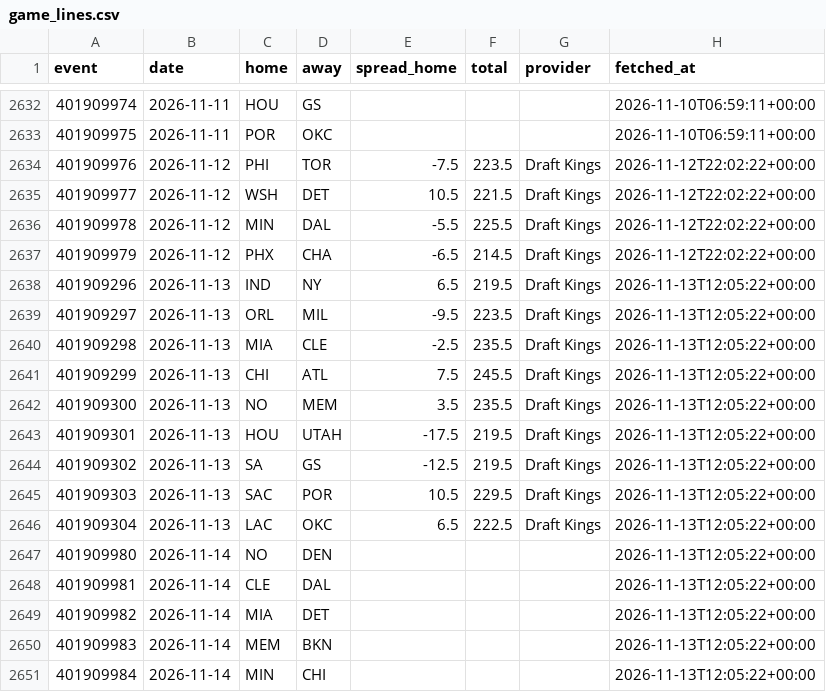
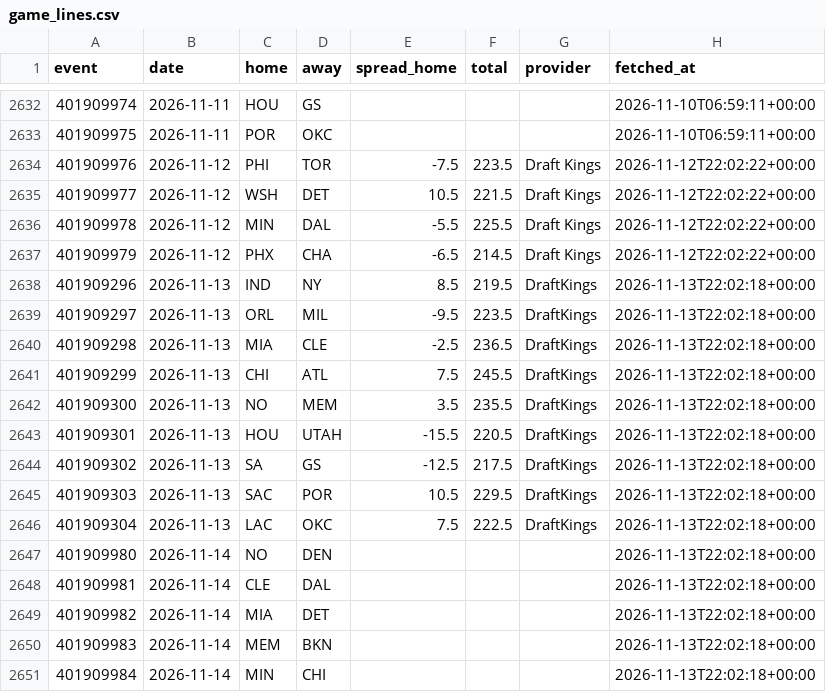
Before and after one commit to jlwin1995-alt/Bball, a CSV file: data/raw/game_lines.csv, drawn as a sheet; only a part is shown, gaps mark what is left out.

```diff
--- a/data/raw/game_lines.csv
+++ b/data/raw/game_lines.csv
@@ -2637,15 +2637,15 @@ event,date,home,away,spread_home,total,provider,fetched_at
 401909979,2026-11-12,PHX,CHA,-6.5,214.5,Draft Kings,2026-11-12T22:02:22+00:00
-401909296,2026-11-13,IND,NY,6.5,219.5,Draft Kings,2026-11-13T12:05:22+00:00
-401909297,2026-11-13,ORL,MIL,-9.5,223.5,Draft Kings,2026-11-13T12:05:22+00:00
-401909298,2026-11-13,MIA,CLE,-2.5,235.5,Draft Kings,2026-11-13T12:05:22+00:00
-401909299,2026-11-13,CHI,ATL,7.5,245.5,Draft Kings,2026-11-13T12:05:22+00:00
-401909300,2026-11-13,NO,MEM,3.5,235.5,Draft Kings,2026-11-13T12:05:22+00:00
-401909301,2026-11-13,HOU,UTAH,-17.5,219.5,Draft Kings,2026-11-13T12:05:22+00:00
-401909302,2026-11-13,SA,GS,-12.5,219.5,Draft Kings,2026-11-13T12:05:22+00:00
-401909303,2026-11-13,SAC,POR,10.5,229.5,Draft Kings,2026-11-13T12:05:22+00:00
-401909304,2026-11-13,LAC,OKC,6.5,222.5,Draft Kings,2026-11-13T12:05:22+00:00
-401909980,2026-11-14,NO,DEN,,,,2026-11-13T12:05:22+00:00
-401909981,2026-11-14,CLE,DAL,,,,2026-11-13T12:05:22+00:00
-401909982,2026-11-14,MIA,DET,,,,2026-11-13T12:05:22+00:00
-401909983,2026-11-14,MEM,BKN,,,,2026-11-13T12:05:22+00:00
-401909984,2026-11-14,MIN,CHI,,,,2026-11-13T12:05:22+00:00
+401909296,2026-11-13,IND,NY,8.5,219.5,DraftKings,2026-11-13T22:02:18+00:00
+401909297,2026-11-13,ORL,MIL,-9.5,223.5,DraftKings,2026-11-13T22:02:18+00:00
+401909298,2026-11-13,MIA,CLE,-2.5,236.5,DraftKings,2026-11-13T22:02:18+00:00
+401909299,2026-11-13,CHI,ATL,7.5,245.5,DraftKings,2026-11-13T22:02:18+00:00
+401909300,2026-11-13,NO,MEM,3.5,235.5,DraftKings,2026-11-13T22:02:18+00:00
+401909301,2026-11-13,HOU,UTAH,-15.5,220.5,DraftKings,2026-11-13T22:02:18+00:00
+401909302,2026-11-13,SA,GS,-12.5,217.5,DraftKings,2026-11-13T22:02:18+00:00
+401909303,2026-11-13,SAC,POR,10.5,229.5,DraftKings,2026-11-13T22:02:18+00:00
+401909304,2026-11-13,LAC,OKC,7.5,222.5,DraftKings,2026-11-13T22:02:18+00:00
+401909980,2026-11-14,NO,DEN,,,,2026-11-13T22:02:18+00:00
+401909981,2026-11-14,CLE,DAL,,,,2026-11-13T22:02:18+00:00
+401909982,2026-11-14,MIA,DET,,,,2026-11-13T22:02:18+00:00
+401909983,2026-11-14,MEM,BKN,,,,2026-11-13T22:02:18+00:00
+401909984,2026-11-14,MIN,CHI,,,,2026-11-13T22:02:18+00:00
```
Also changed, not shown: data/log/injury_log.csv, data/raw/injuries.csv, 14 other files.
